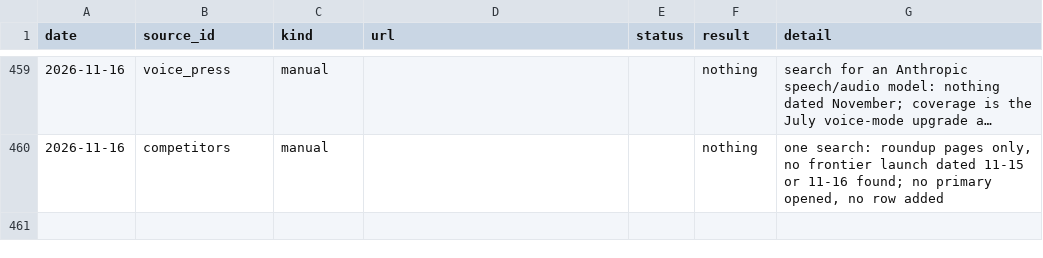
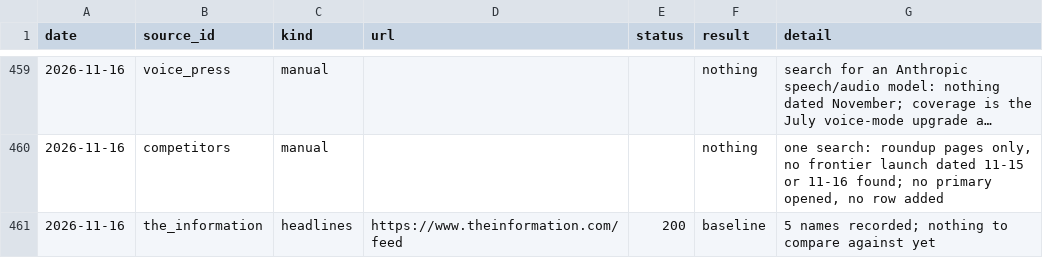
Before and after one commit to JacobBrooke95/Claude-Model-Guide, a CSV file: forecast/data/raw/sweep_log.csv, drawn as a sheet; only a part is shown, gaps mark what is left out; long unchanged cells end in ….

```diff
--- a/forecast/data/raw/sweep_log.csv
+++ b/forecast/data/raw/sweep_log.csv
@@ -460 +460,2 @@ date,source_id,kind,url,status,result,detail
 2026-11-16,competitors,manual,,,nothing,"one search: roundup pages only, no frontier launch dated 11-15 or 11-16 found; no primary opened, no row added"
+2026-11-16,the_information,headlines,https://www.theinformation.com/feed,200,baseline,5 names recorded; nothing to compare against yet
```
Also changed, not shown: 3 other files.
